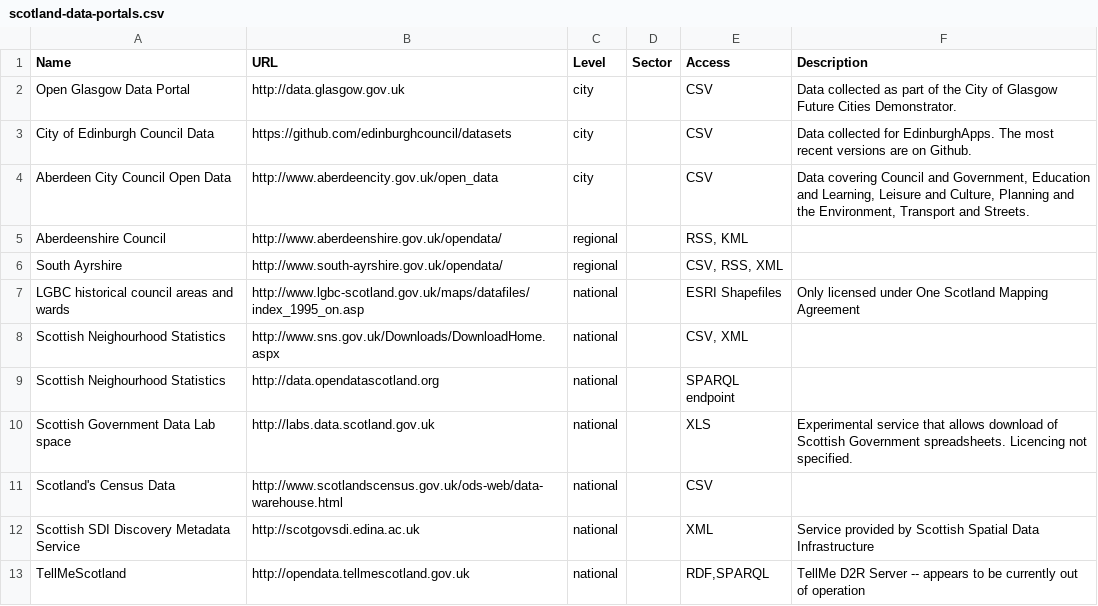
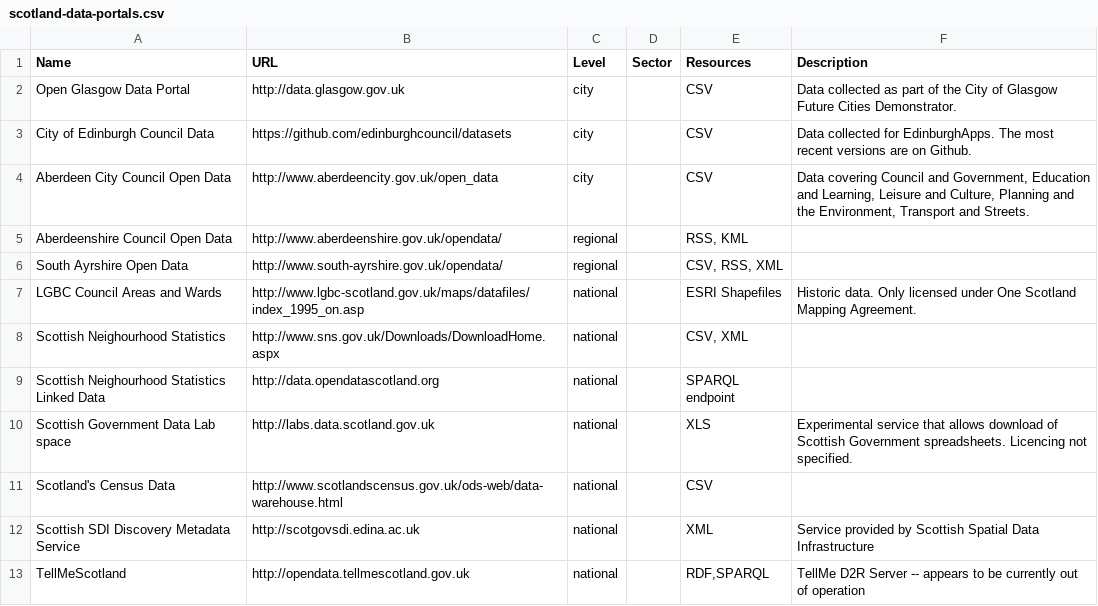
Before and after one commit to okfnscot/open-data-scotland, a CSV file: scotland-data-portals.csv, drawn as a sheet; only a part is shown.

Commit message:
Minor edits

```diff
--- a/scotland-data-portals.csv
+++ b/scotland-data-portals.csv
@@ -1,2 +1,2 @@
-Name,URL,Level,Sector,Access,Description
+Name,URL,Level,Sector,Resources,Description
 Open Glasgow Data Portal,http://data.glasgow.gov.uk,city,,CSV, "Data collected as part of the City of Glasgow Future Cities Demonstrator."
@@ -4,7 +4,7 @@ City of Edinburgh Council Data,https://github.com/edinburghcouncil/datasets,city
 Aberdeen City Council Open Data,http://www.aberdeencity.gov.uk/open_data,city,,CSV, "Data covering Council and Government, Education and Learning, Leisure and Culture, Planning and the Environment, Transport and Streets."
-Aberdeenshire Council,http://www.aberdeenshire.gov.uk/opendata/,regional,,"RSS, KML",
-South Ayrshire,http://www.south-ayrshire.gov.uk/opendata/,regional,,"CSV, RSS, XML",
-LGBC historical council areas and wards,http://www.lgbc-scotland.gov.uk/maps/datafiles/index_1995_on.asp,national,,ESRI Shapefiles,Only licensed under One Scotland Mapping Agreement
+Aberdeenshire Council Open Data,http://www.aberdeenshire.gov.uk/opendata/,regional,,"RSS, KML",
+South Ayrshire Open Data,http://www.south-ayrshire.gov.uk/opendata/,regional,,"CSV, RSS, XML",
+LGBC Council Areas and Wards,http://www.lgbc-scotland.gov.uk/maps/datafiles/index_1995_on.asp,national,,ESRI Shapefiles,"Historic data. Only licensed under One Scotland Mapping Agreement."
 Scottish Neighourhood Statistics,http://www.sns.gov.uk/Downloads/DownloadHome.aspx,national,,"CSV, XML",
-Scottish Neighourhood Statistics,http://data.opendatascotland.org,national,,SPARQL endpoint,
+Scottish Neighourhood Statistics Linked Data,http://data.opendatascotland.org,national,,SPARQL endpoint,
 Scottish Government Data Lab space,http://labs.data.scotland.gov.uk,national,,XLS,Experimental service that allows download of Scottish Government spreadsheets. Licencing not specified.
```
